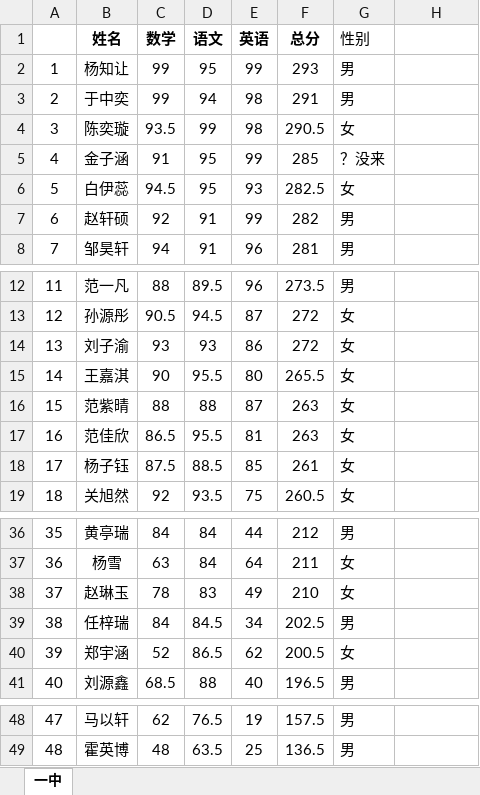
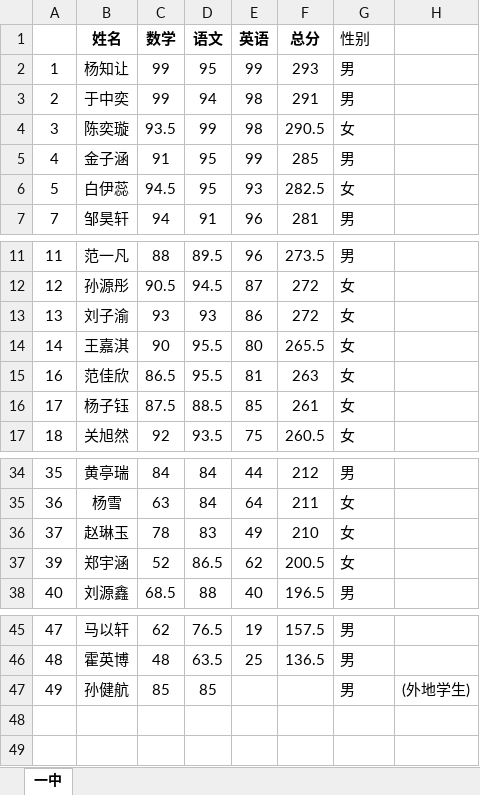
Before and after one commit to lenxy1/middleScholl, an Excel workbook: xj_student.xlsx, sheet 一中, drawn as a sheet; only a part is shown, gaps mark what is left out; values as stored, in another font and other column widths than the file's, no borders; removed rows and columns are numbered as before the commit, all else as after; the diff names each change by its address in the sheet, - before the commit and + after, or states it on an @@ line.

```diff
--- a/xj_student.xlsx (sheet 一中)
+++ b/xj_student.xlsx (sheet 一中)
-G5 (性别): ？没来
+G5 (性别): 男
-row 7: 6 | 赵轩硕 | 92 | 91 | 99 | 282 | 男
-row 16: 15 | 范紫晴 | 88 | 88 | 87 | 263 | 女
-row 39: 38 | 任梓瑞 | 84 | 84.5 | 34 | 202.5 | 男
+row 47: 49 | 孙健航 | 85 | 85 |  |  | 男 | (外地学生)
```
Also changed, not shown: formulas that keep their value, hsn_student.xlsx, special.xlsx, 7 other files.
